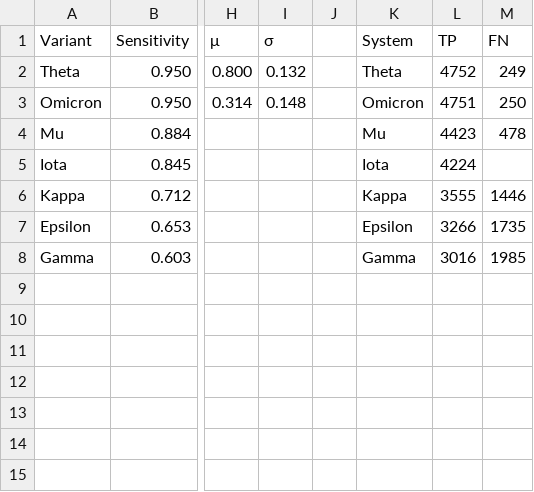
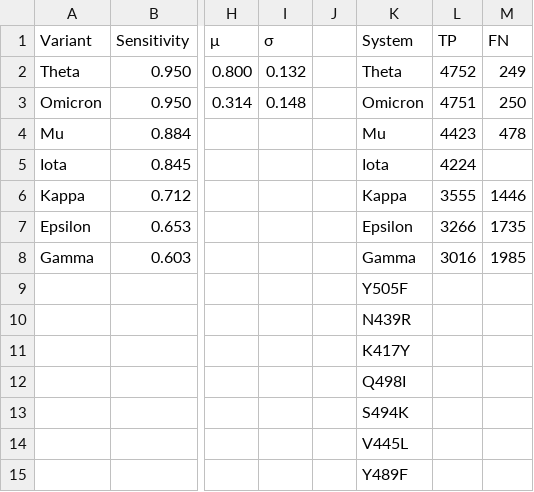
Before and after one commit to LBS-UFMG/MD-ML-Project, a CSV file: Files/Results/Prediction of Molecular Dynamics Trajectories.csv, drawn as a sheet; only a part is shown, gaps mark what is left out; the diff names each change by its address in the sheet, - before the commit and + after, or states it on an @@ line.

Commit message:
Update of results achieved

```diff
--- a/Files/Results/Prediction of Molecular Dynamics Trajectories.csv
+++ b/Files/Results/Prediction of Molecular Dynamics Trajectories.csv
-K9 (System): (empty)
+K9 (System): Y505F
-K10 (System): (empty)
+K10 (System): N439R
-K11 (System): (empty)
+K11 (System): K417Y
-K12 (System): (empty)
+K12 (System): Q498I
-K13 (System): (empty)
+K13 (System): S494K
-K14 (System): (empty)
+K14 (System): V445L
-K15 (System): (empty)
+K15 (System): Y489F
```
